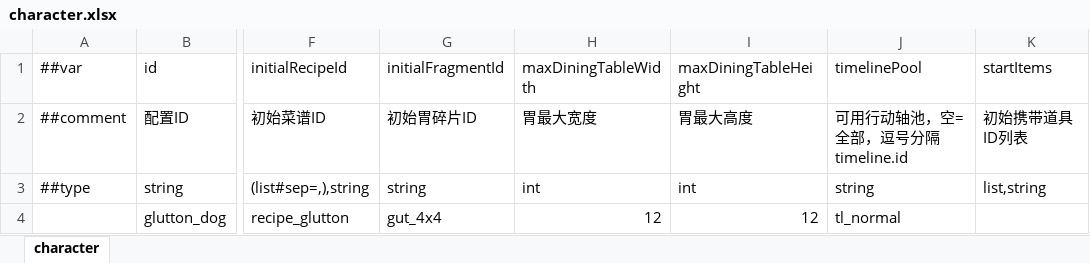
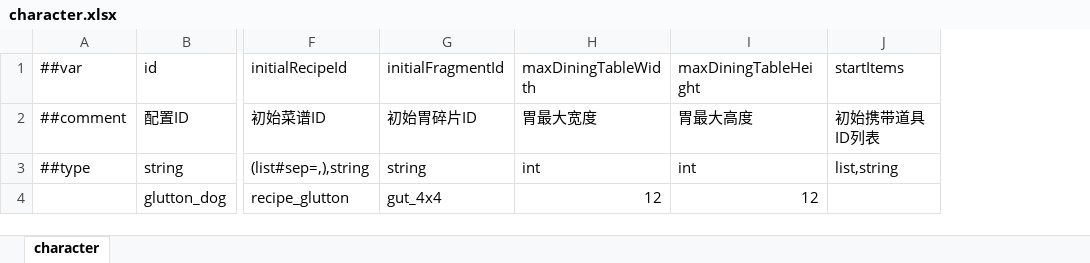
Before and after one commit to 2563495284/gourmetproject, an Excel workbook: GourmetProject/GameConfig/Datas/character.xlsx, sheet character, drawn as a sheet; only a part is shown, gaps mark what is left out; values as stored, in another font and other column widths than the file's, no borders; the diff names each change by its address in the sheet, - before the commit and + after, or states it on an @@ line.

```diff
--- a/GourmetProject/GameConfig/Datas/character.xlsx (sheet character)
+++ b/GourmetProject/GameConfig/Datas/character.xlsx (sheet character)
-column J (timelinePool), rows 2-4: 可用行动轴池，空=全部，逗号分隔 timeline.id | string | tl_normal
```
Also changed, not shown: GourmetProject/GameConfig/Datas/__tables__.xlsx, 9 other files.
